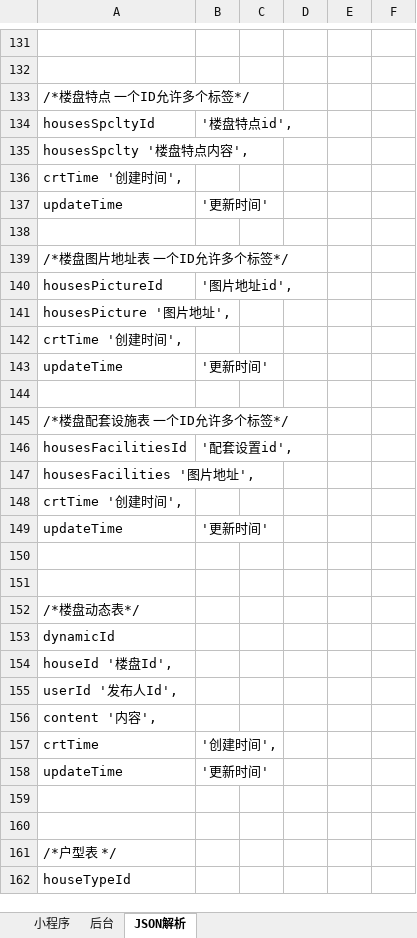
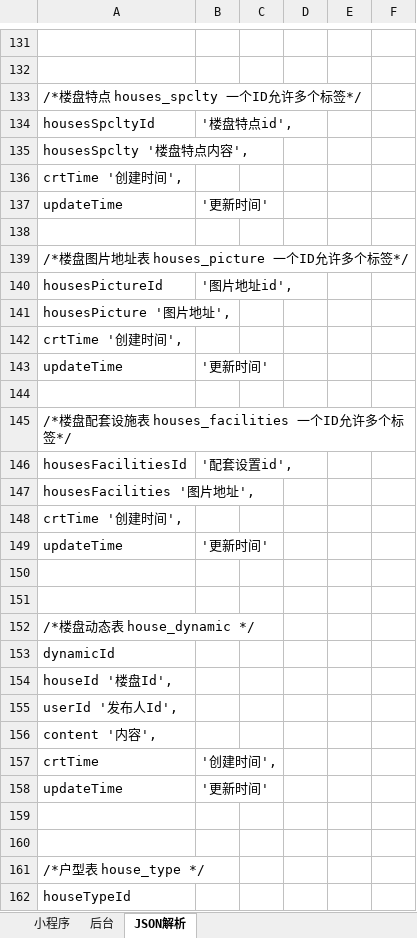
Before and after one commit to First-Org-hy/RepositoryHY, an Excel workbook: src/sql/HouseCD接口文档0.1.xlsx, sheet JSON解析, drawn as a sheet; only a part is shown, gaps mark what is left out; values as stored, in another font and other column widths than the file's, no borders; the diff covers the shown part only; the diff names each change by its address in the sheet, - before the commit and + after, or states it on an @@ line.

```diff
--- a/src/sql/HouseCD接口文档0.1.xlsx (sheet JSON解析)
+++ b/src/sql/HouseCD接口文档0.1.xlsx (sheet JSON解析)
-A133: /*楼盘特点 一个ID允许多个标签*/
+A133: /*楼盘特点 houses_spclty 一个ID允许多个标签*/
-A139: /*楼盘图片地址表 一个ID允许多个标签*/
+A139: /*楼盘图片地址表 houses_picture 一个ID允许多个标签*/
-A145: /*楼盘配套设施表 一个ID允许多个标签*/
+A145: /*楼盘配套设施表 houses_facilities 一个ID允许多个标签*/
-A152: /*楼盘动态表*/
+A152: /*楼盘动态表 house_dynamic */
-A161: /*户型表 */
+A161: /*户型表 house_type */
```
Also changed, not shown: 2 added rows, 1 removed row and 19 edited cells elsewhere in this sheet, sheet 后台, 6 other files.
